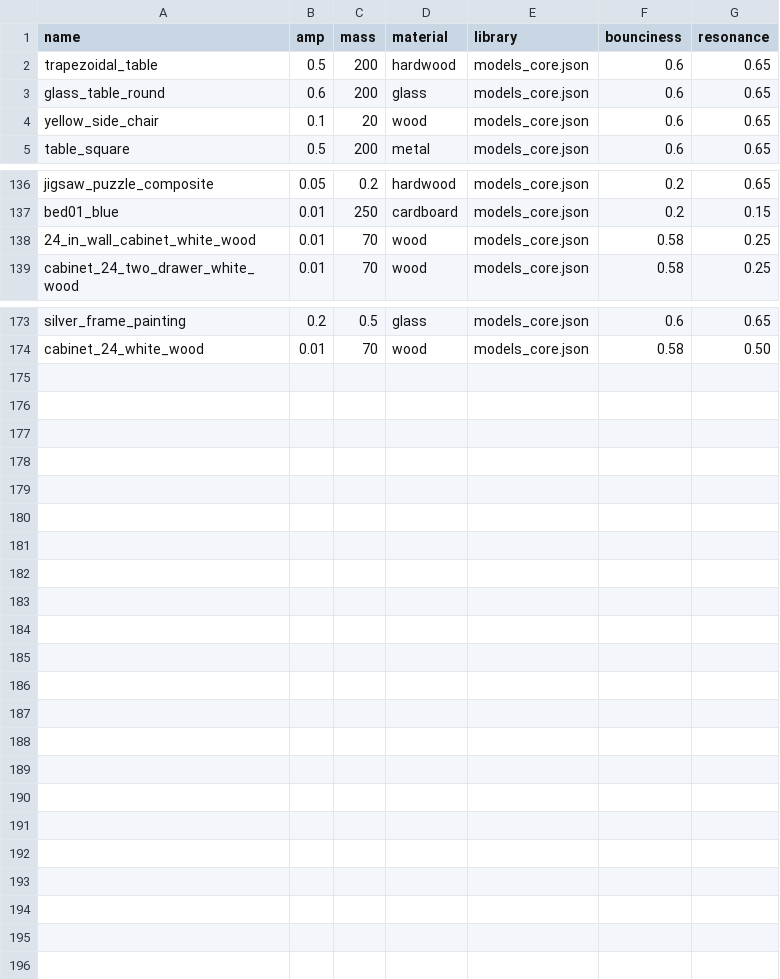
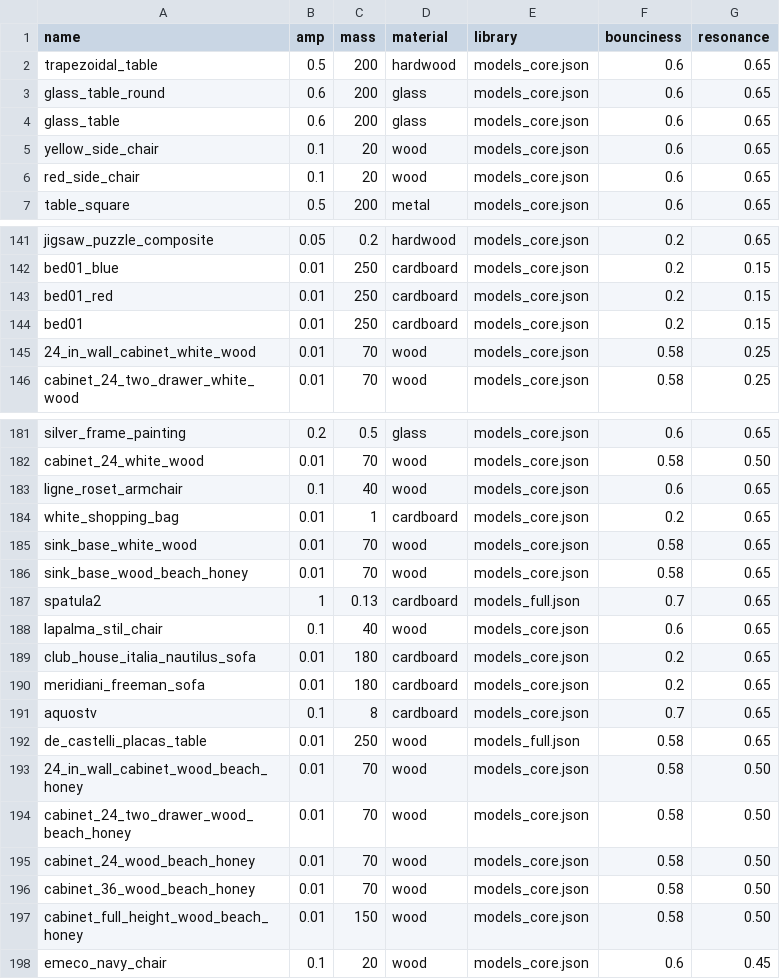
Before and after one commit to threedworld-mit/tdw, a CSV file: Python/tdw/py_impact/objects.csv, drawn as a sheet; only a part is shown, gaps mark what is left out; the diff covers the shown part only; the diff names each change by its address in the sheet, - before the commit and + after, or states it on an @@ line.

```diff
--- a/Python/tdw/py_impact/objects.csv
+++ b/Python/tdw/py_impact/objects.csv
+row 4: glass_table | 0.6 | 200 | glass | models_core.json | 0.6 | 0.65
+row 6: red_side_chair | 0.1 | 20 | wood | models_core.json | 0.6 | 0.65
+row 143: bed01_red | 0.01 | 250 | cardboard | models_core.json | 0.2 | 0.15
+row 144: bed01 | 0.01 | 250 | cardboard | models_core.json | 0.2 | 0.15
+row 183: ligne_roset_armchair | 0.1 | 40 | wood | models_core.json | 0.6 | 0.65
+row 184: white_shopping_bag | 0.01 | 1 | cardboard | models_core.json | 0.2 | 0.65
+row 185: sink_base_white_wood | 0.01 | 70 | wood | models_core.json | 0.58 | 0.65
+row 186: sink_base_wood_beach_honey | 0.01 | 70 | wood | models_core.json | 0.58 | 0.65
+row 187: spatula2 | 1 | 0.13 | cardboard | models_full.json | 0.7 | 0.65
+row 188: lapalma_stil_chair | 0.1 | 40 | wood | models_core.json | 0.6 | 0.65
+row 189: club_house_italia_nautilus_sofa | 0.01 | 180 | cardboard | models_core.json | 0.2 | 0.65
+row 190: meridiani_freeman_sofa | 0.01 | 180 | cardboard | models_core.json | 0.2 | 0.65
+row 191: aquostv | 0.1 | 8 | cardboard | models_core.json | 0.7 | 0.65
+row 192: de_castelli_placas_table | 0.01 | 250 | wood | models_full.json | 0.58 | 0.65
+row 193: 24_in_wall_cabinet_wood_beach_honey | 0.01 | 70 | wood | models_core.json | 0.58 | 0.50
+row 194: cabinet_24_two_drawer_wood_beach_honey | 0.01 | 70 | wood | models_core.json | 0.58 | 0.50
+row 195: cabinet_24_wood_beach_honey | 0.01 | 70 | wood | models_core.json | 0.58 | 0.50
+row 196: cabinet_36_wood_beach_honey | 0.01 | 70 | wood | models_core.json | 0.58 | 0.50
+row 197: cabinet_full_height_wood_beach_honey | 0.01 | 150 | wood | models_core.json | 0.58 | 0.50
+row 198: emeco_navy_chair | 0.1 | 20 | wood | models_core.json | 0.6 | 0.45
```
Also changed, not shown: 4 added rows elsewhere in this file, 3 other files.
